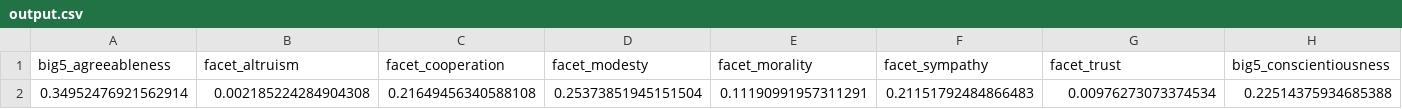
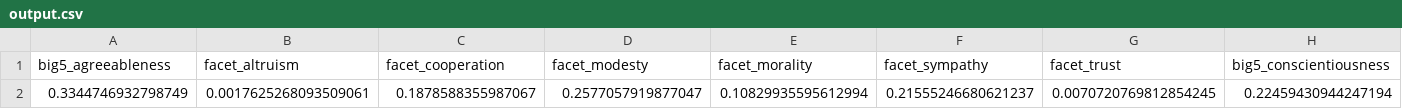
Before and after one commit to plummera/WatsonJS, a CSV file: js/output.csv, drawn as a sheet; only a part is shown; the diff covers the shown part only; the diff names each change by its address in the sheet, - before the commit and + after, or states it on an @@ line.

Commit message:
Added some modules and tweets are writing to output.csv, still broken though

```diff
--- a/js/output.csv
+++ b/js/output.csv
-A2 (big5_agreeableness): 0.34952476921562914
+A2 (big5_agreeableness): 0.3344746932798749
-B2 (facet_altruism): 0.002185224284904308
+B2 (facet_altruism): 0.0017625268093509061
-C2 (facet_cooperation): 0.21649456340588108
+C2 (facet_cooperation): 0.1878588355987067
-D2 (facet_modesty): 0.25373851945151504
+D2 (facet_modesty): 0.2577057919877047
-E2 (facet_morality): 0.11190991957311291
+E2 (facet_morality): 0.10829935595612994
-F2 (facet_sympathy): 0.21151792484866483
+F2 (facet_sympathy): 0.21555246680621237
-G2 (facet_trust): 0.00976273073374534
+G2 (facet_trust): 0.0070720769812854245
-H2 (big5_conscientiousness): 0.22514375934685388
+H2 (big5_conscientiousness): 0.22459430944247194
```
Also changed, not shown: 47 edited cells elsewhere in this file, 9 other files.
